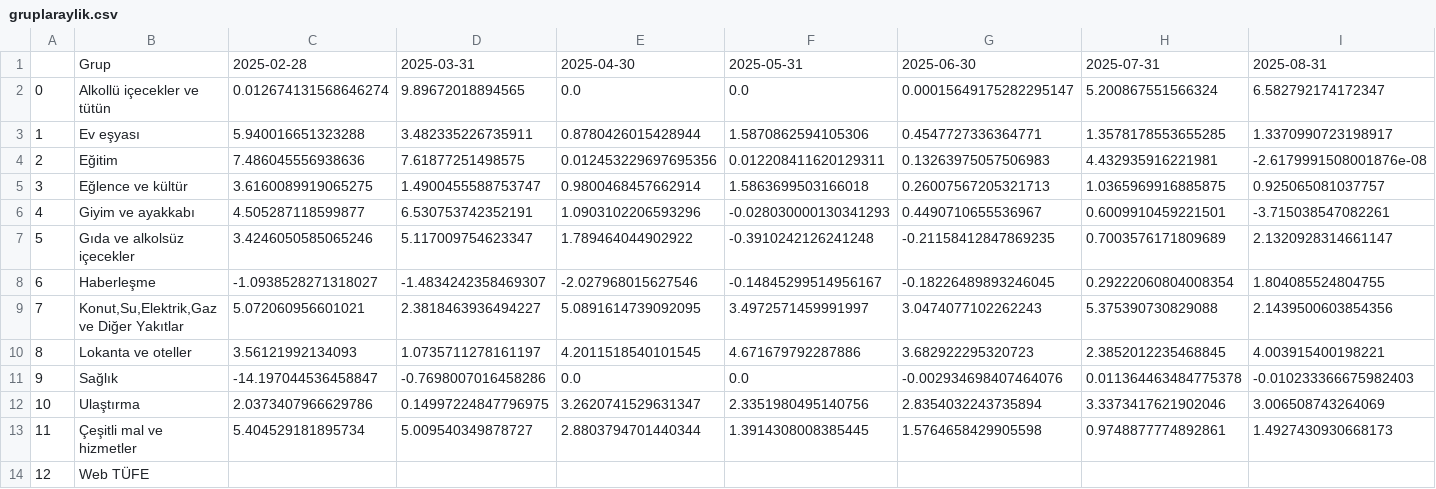
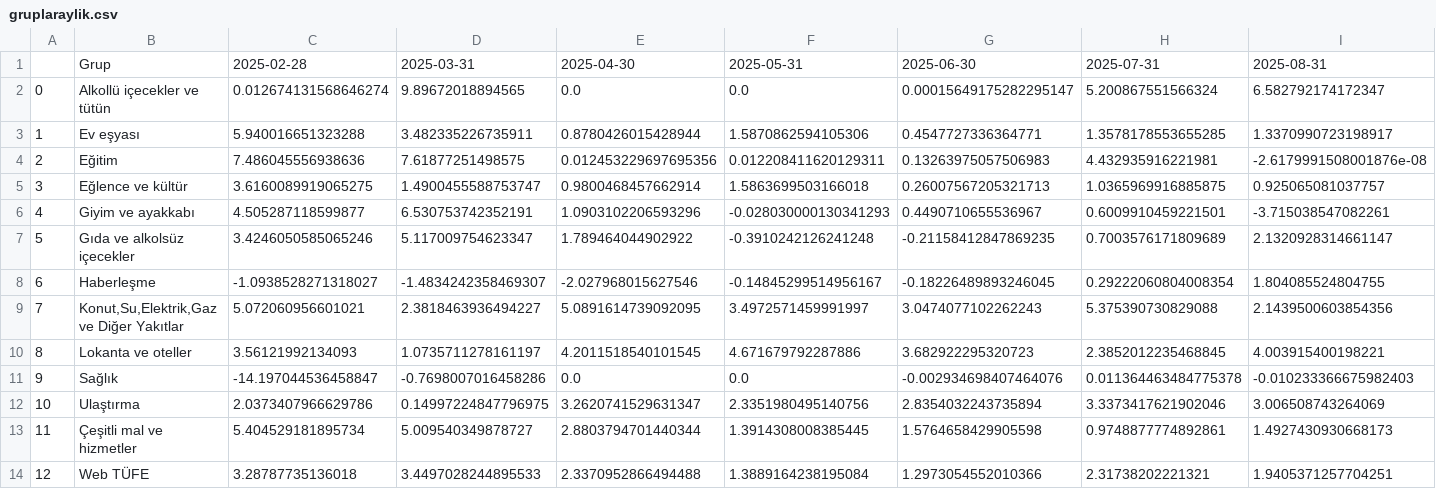
Before and after one commit to kaboya19/WebTufeMobile, a CSV file: assets/gruplaraylik.csv, drawn as a sheet.

```diff
--- a/assets/gruplaraylik.csv
+++ b/assets/gruplaraylik.csv
@@ -13,2 +13,2 @@
 11,Çeşitli mal ve hizmetler,5.404529181895734,5.009540349878727,2.8803794701440344,1.3914308008385445,1.5764658429905598,0.9748877774892861,1.4927430930668173
-12,Web TÜFE,,,,,,,
+12,Web TÜFE,3.28787735136018,3.4497028244895533,2.3370952866494488,1.3889164238195084,1.2973054552010366,2.31738202221321,1.9405371257704251
```
Also changed, not shown: assets/gruplar.csv, assets/gruplaraylık.csv.
